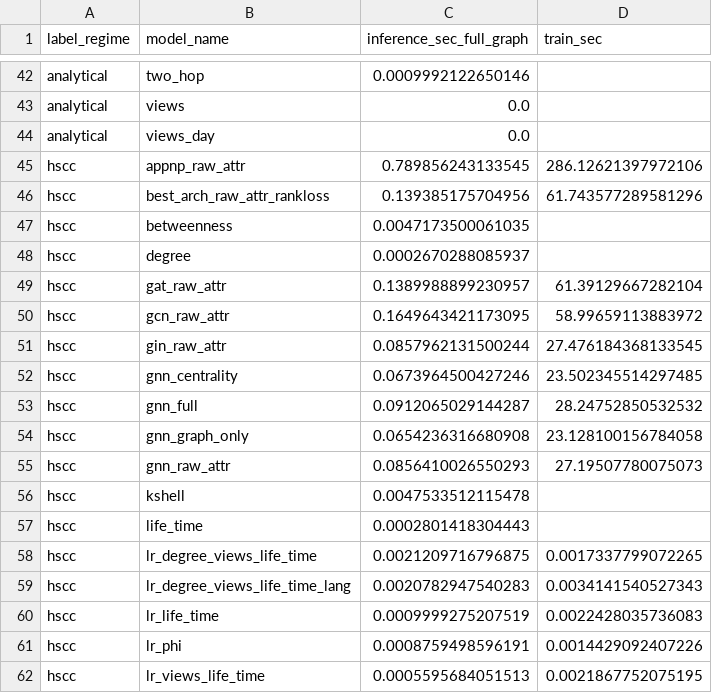
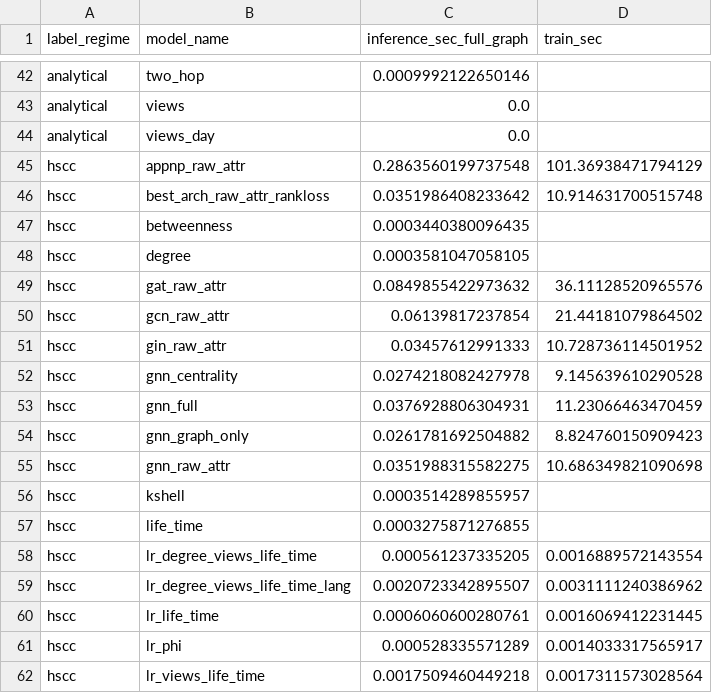
Before and after one commit to qvinhx89/SNA_Group9_CBoW, a CSV file: outputs/mapr2026_v3_results/runtime_breakdown.csv, drawn as a sheet; only a part is shown, gaps mark what is left out; the diff covers the shown part only.

```diff
--- a/outputs/mapr2026_v3_results/runtime_breakdown.csv
+++ b/outputs/mapr2026_v3_results/runtime_breakdown.csv
@@ -44,19 +44,19 @@ analytical,views,0.0,
 analytical,views_day,0.0,
-hscc,appnp_raw_attr,0.789856243133545,286.12621397972106
-hscc,best_arch_raw_attr_rankloss,0.139385175704956,61.743577289581296
-hscc,betweenness,0.0047173500061035,
-hscc,degree,0.0002670288085937,
-hscc,gat_raw_attr,0.1389988899230957,61.39129667282104
-hscc,gcn_raw_attr,0.1649643421173095,58.99659113883972
-hscc,gin_raw_attr,0.0857962131500244,27.476184368133545
-hscc,gnn_centrality,0.0673964500427246,23.502345514297485
-hscc,gnn_full,0.0912065029144287,28.24752850532532
-hscc,gnn_graph_only,0.0654236316680908,23.128100156784058
-hscc,gnn_raw_attr,0.0856410026550293,27.19507780075073
-hscc,kshell,0.0047533512115478,
-hscc,life_time,0.0002801418304443,
-hscc,lr_degree_views_life_time,0.0021209716796875,0.0017337799072265
-hscc,lr_degree_views_life_time_lang,0.0020782947540283,0.0034141540527343
-hscc,lr_life_time,0.0009999275207519,0.0022428035736083
-hscc,lr_phi,0.0008759498596191,0.0014429092407226
-hscc,lr_views_life_time,0.0005595684051513,0.0021867752075195
+hscc,appnp_raw_attr,0.2863560199737548,101.36938471794129
+hscc,best_arch_raw_attr_rankloss,0.0351986408233642,10.914631700515748
+hscc,betweenness,0.0003440380096435,
+hscc,degree,0.0003581047058105,
+hscc,gat_raw_attr,0.0849855422973632,36.11128520965576
+hscc,gcn_raw_attr,0.06139817237854,21.44181079864502
+hscc,gin_raw_attr,0.03457612991333,10.728736114501952
+hscc,gnn_centrality,0.0274218082427978,9.145639610290528
+hscc,gnn_full,0.0376928806304931,11.23066463470459
+hscc,gnn_graph_only,0.0261781692504882,8.824760150909423
+hscc,gnn_raw_attr,0.0351988315582275,10.686349821090698
+hscc,kshell,0.0003514289855957,
+hscc,life_time,0.0003275871276855,
+hscc,lr_degree_views_life_time,0.000561237335205,0.0016889572143554
+hscc,lr_degree_views_life_time_lang,0.0020723342895507,0.0031111240386962
+hscc,lr_life_time,0.0006060600280761,0.0016069412231445
+hscc,lr_phi,0.000528335571289,0.0014033317565917
+hscc,lr_views_life_time,0.0017509460449218,0.0017311573028564
```
Also changed, not shown: 50 edited cells elsewhere in this file, outputs/mapr2026_v3_results/baseline_ranking_metrics_a0_clean.csv, outputs/mapr2026_v3_results/baseline_ranking_metrics_hscc_clean.csv, 5 other files.
